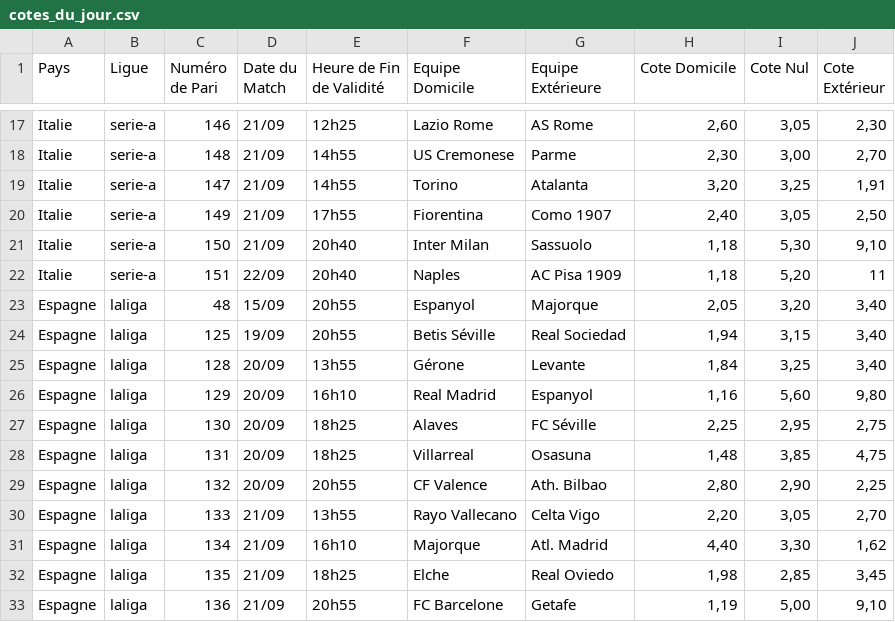
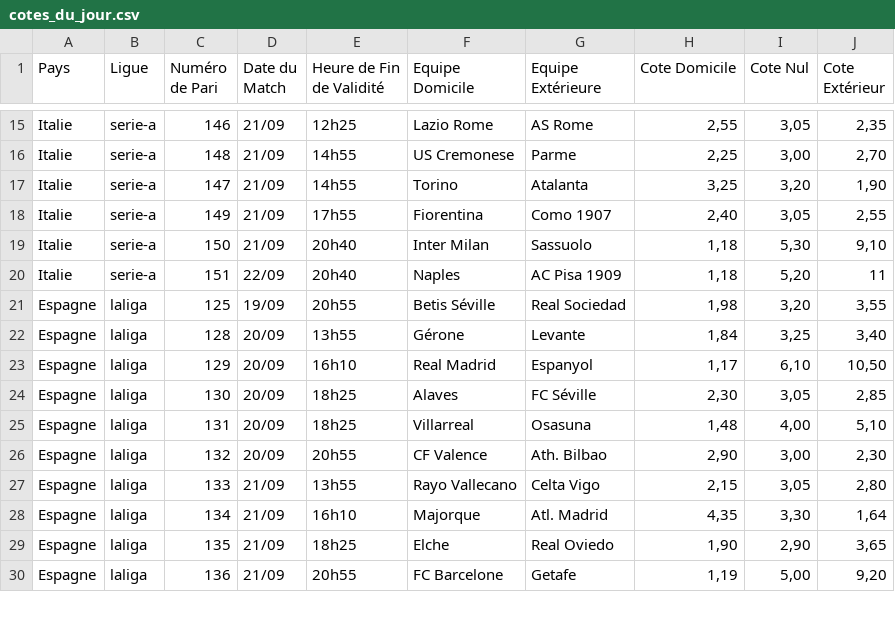
Before and after one commit to Metimer/Goalytics, a CSV file: cotes_du_jour.csv, drawn as a sheet; only a part is shown, gaps mark what is left out; removed rows and columns are numbered as before the commit, all else as after; the diff covers the shown part only; the diff names each change by its address in the sheet, - before the commit and + after, or states it on an @@ line.

Commit message:
Mise à jour des fichiers CSV des cotes

```diff
--- a/cotes_du_jour.csv
+++ b/cotes_du_jour.csv
-H15 (Cote Domicile): 2,60
+H15 (Cote Domicile): 2,55
-J15 (Cote Extérieur): 2,30
+J15 (Cote Extérieur): 2,35
-H16 (Cote Domicile): 2,30
+H16 (Cote Domicile): 2,25
-H17 (Cote Domicile): 3,20
+H17 (Cote Domicile): 3,25
-I17 (Cote Nul): 3,25
+I17 (Cote Nul): 3,20
-J17 (Cote Extérieur): 1,91
+J17 (Cote Extérieur): 1,90
-J18 (Cote Extérieur): 2,50
+J18 (Cote Extérieur): 2,55
-row 23: Espagne | laliga | 48 | 15/09 | 20h55 | Espanyol | Majorque | 2,05 | 3,20 | 3,40
-H21 (Cote Domicile): 1,94
+H21 (Cote Domicile): 1,98
-I21 (Cote Nul): 3,15
+I21 (Cote Nul): 3,20
-J21 (Cote Extérieur): 3,40
+J21 (Cote Extérieur): 3,55
-H23 (Cote Domicile): 1,16
+H23 (Cote Domicile): 1,17
-I23 (Cote Nul): 5,60
+I23 (Cote Nul): 6,10
-J23 (Cote Extérieur): 9,80
+J23 (Cote Extérieur): 10,50
-H24 (Cote Domicile): 2,25
+H24 (Cote Domicile): 2,30
-I24 (Cote Nul): 2,95
+I24 (Cote Nul): 3,05
-J24 (Cote Extérieur): 2,75
+J24 (Cote Extérieur): 2,85
-I25 (Cote Nul): 3,85
+I25 (Cote Nul): 4,00
-J25 (Cote Extérieur): 4,75
+J25 (Cote Extérieur): 5,10
-H26 (Cote Domicile): 2,80
+H26 (Cote Domicile): 2,90
-I26 (Cote Nul): 2,90
+I26 (Cote Nul): 3,00
-J26 (Cote Extérieur): 2,25
+J26 (Cote Extérieur): 2,30
-H27 (Cote Domicile): 2,20
+H27 (Cote Domicile): 2,15
-J27 (Cote Extérieur): 2,70
+J27 (Cote Extérieur): 2,80
-H28 (Cote Domicile): 4,40
+H28 (Cote Domicile): 4,35
-J28 (Cote Extérieur): 1,62
+J28 (Cote Extérieur): 1,64
-H29 (Cote Domicile): 1,98
+H29 (Cote Domicile): 1,90
-I29 (Cote Nul): 2,85
+I29 (Cote Nul): 2,90
-J29 (Cote Extérieur): 3,45
+J29 (Cote Extérieur): 3,65
-J30 (Cote Extérieur): 9,10
+J30 (Cote Extérieur): 9,20
```
Also changed, not shown: 2 removed rows and 70 edited cells elsewhere in this file.
